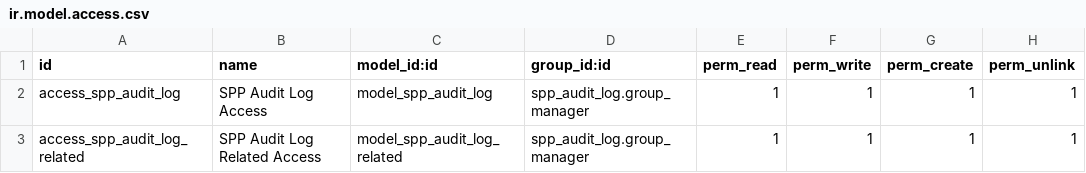
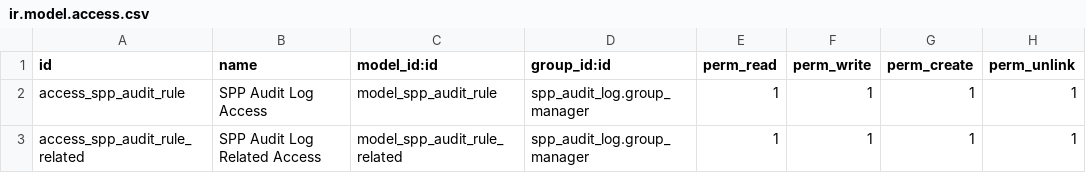
Before and after one commit to OpenSPP/openspp-modules, a CSV file: spp_audit_log/security/ir.model.access.csv, drawn as a sheet.

Commit message:
renaming of spp_audit_log models

```diff
--- a/spp_audit_log/security/ir.model.access.csv
+++ b/spp_audit_log/security/ir.model.access.csv
@@ -1,3 +1,3 @@
 id,name,model_id:id,group_id:id,perm_read,perm_write,perm_create,perm_unlink
-access_spp_audit_log,SPP Audit Log Access,model_spp_audit_log,spp_audit_log.group_manager,1,1,1,1
-access_spp_audit_log_related,SPP Audit Log Related Access,model_spp_audit_log_related,spp_audit_log.group_manager,1,1,1,1
+access_spp_audit_rule,SPP Audit Log Access,model_spp_audit_rule,spp_audit_log.group_manager,1,1,1,1
+access_spp_audit_rule_related,SPP Audit Log Related Access,model_spp_audit_rule_related,spp_audit_log.group_manager,1,1,1,1
```
Also changed, not shown: 6 other files.
